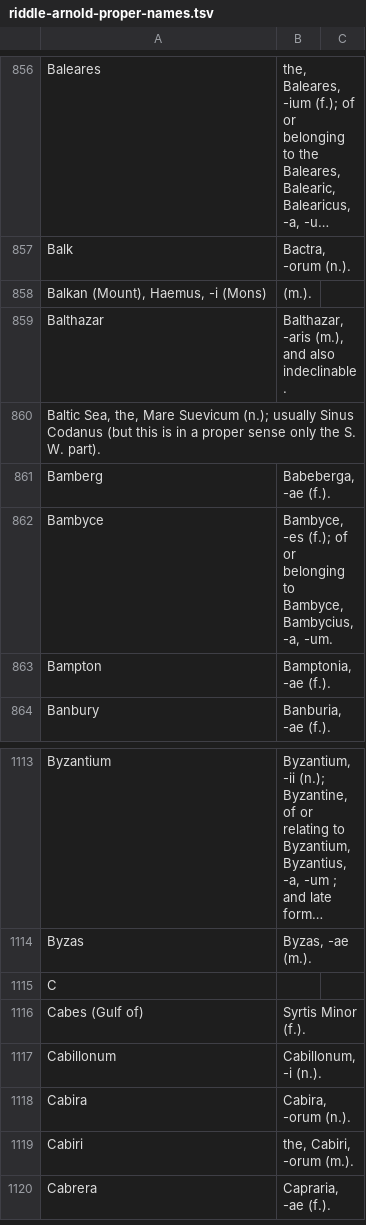
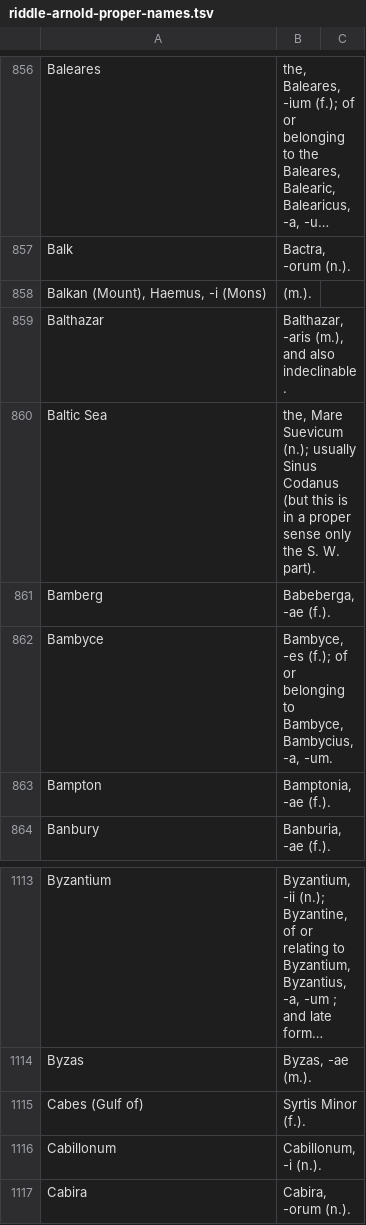
Before and after one commit to FergusJPWalsh/riddle-arnold, a TSV file: riddle-arnold-proper-names.tsv, drawn as a sheet; only a part is shown, gaps mark what is left out; the shorter side is filled out with more unchanged rows; long unchanged cells end in …; removed rows and columns are numbered as before the commit, all else as after; the diff names each change by its address in the sheet, - before the commit and + after, or states it on an @@ line.

Commit message:
Update riddle-arnold-proper-names.tsv

```diff
--- a/riddle-arnold-proper-names.tsv
+++ b/riddle-arnold-proper-names.tsv
-row 860: Baltic Sea, the, Mare Suevicum (n.); usually Sinus Codanus (but this is in a proper sense only the S. W. part).
+row 860: Baltic Sea | the, Mare Suevicum (n.); usually Sinus Codanus (but this is in a proper sense only the S. W. part).
-row 1115: C
```
